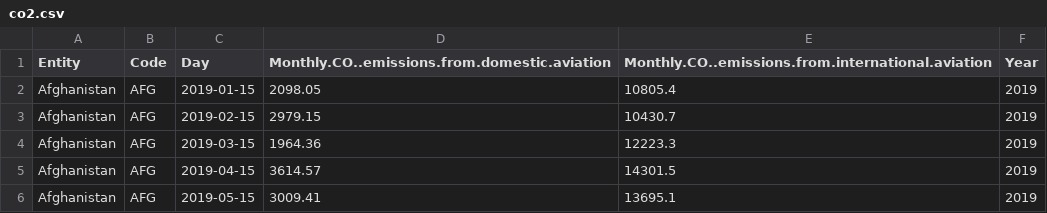
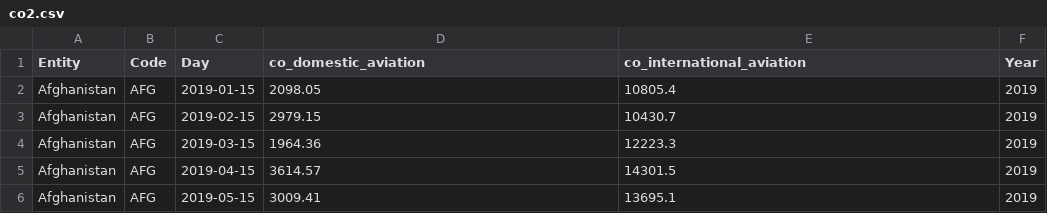
Before and after one commit to ploo0007/3179, a CSV file: co2.csv, drawn as a sheet; only a part is shown.

Commit message:
Update co2.csv

```diff
--- a/co2.csv
+++ b/co2.csv
@@ -1,2 +1,2 @@
-"Entity","Code","Day","Monthly.CO..emissions.from.domestic.aviation","Monthly.CO..emissions.from.international.aviation","Year"
+"Entity","Code","Day","co_domestic_aviation","co_international_aviation","Year"
 "Afghanistan","AFG",2019-01-15,2098.05,10805.4,"2019"
```
